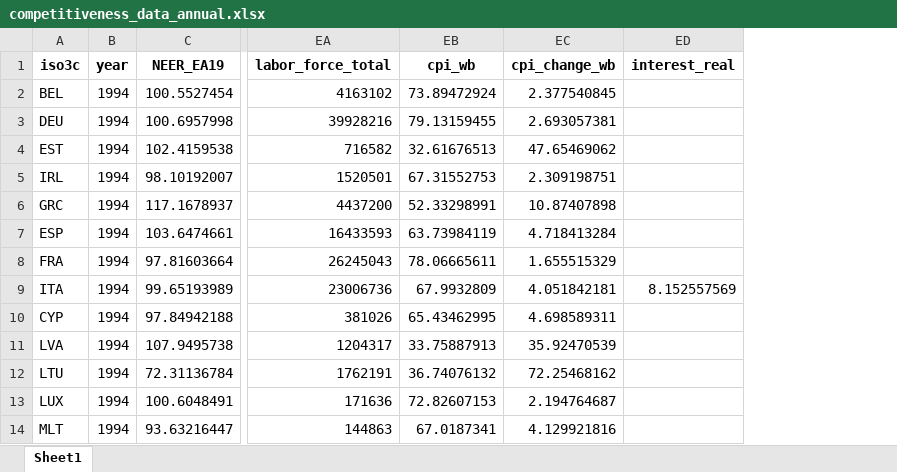
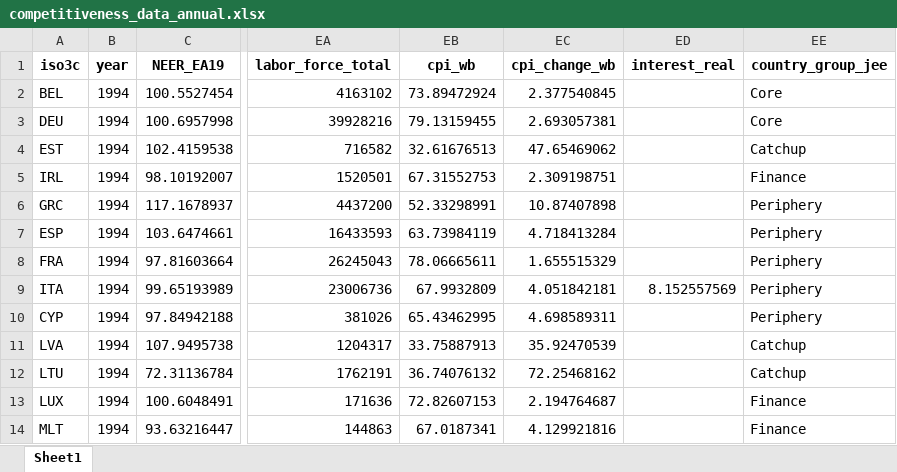
Before and after one commit to graebnerc/competitivenessData, an Excel workbook: data/competitiveness_data_annual.xlsx, sheet Sheet1, drawn as a sheet; only a part is shown, gaps mark what is left out; values as stored, in another font and other column widths than the file's, no borders; the diff names each change by its address in the sheet, - before the commit and + after, or states it on an @@ line.

```diff
--- a/data/competitiveness_data_annual.xlsx (sheet Sheet1)
+++ b/data/competitiveness_data_annual.xlsx (sheet Sheet1)
+column EE (country_group_jee), rows 2-14: Core | Core | Catchup | Finance | Periphery | Periphery | Periphery | Periphery | Periphery | Catchup | Catchup | Finance | Finance
```
Also changed, not shown: 3 other files.
